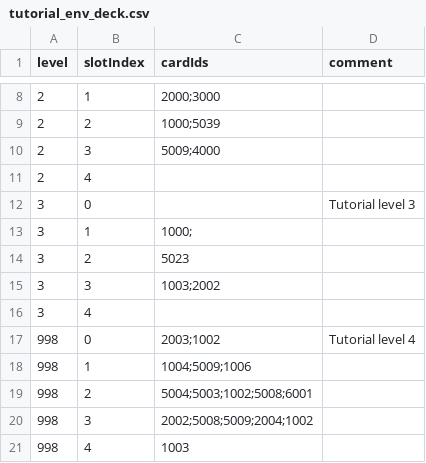
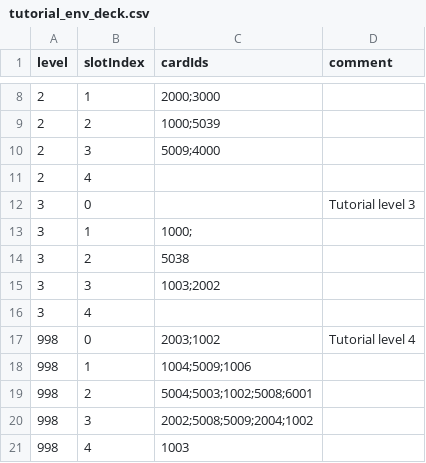
Before and after one commit to Nancobamboo/joeys-nightmare-2, a CSV file: joey2/Assets/Resources/Data/tutorial_env_deck.csv, drawn as a sheet; only a part is shown, gaps mark what is left out.

Commit message:
Update tutorial_env_deck.csv to change card ID for level 3, slot 2 from 5023 to 5038

```diff
--- a/joey2/Assets/Resources/Data/tutorial_env_deck.csv
+++ b/joey2/Assets/Resources/Data/tutorial_env_deck.csv
@@ -13,3 +13,3 @@ level,slotIndex,cardIds,comment,,,,,
 3,1,1000;,,,,,,
-3,2,5023,,,,,,
+3,2,5038,,,,,,
 3,3,1003;2002,,,,,,
```
